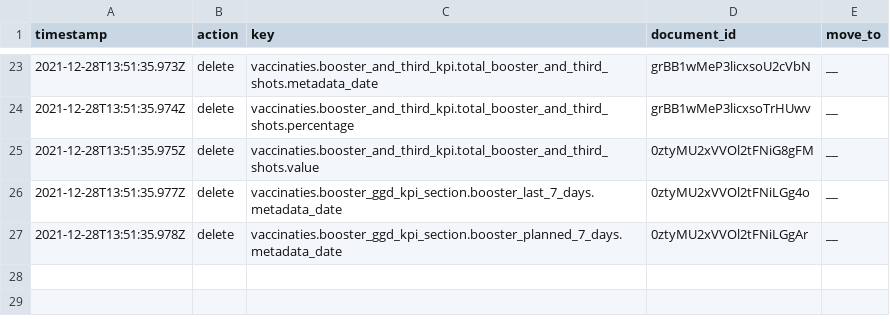
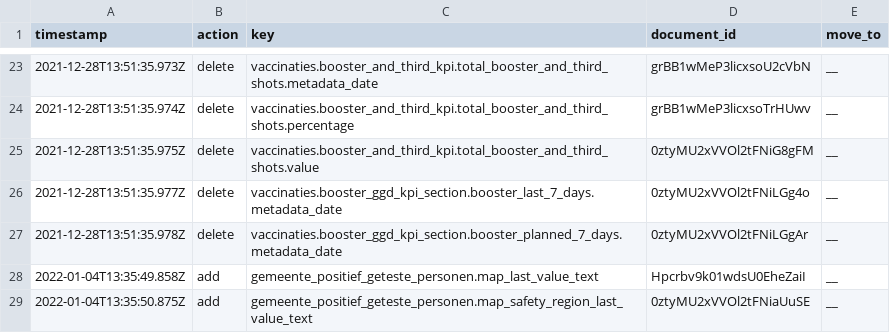
Before and after one commit to jorrikklijnsma/nl-covid19-data-dashboard, a CSV file: packages/cms/src/lokalize/key-mutations.csv, drawn as a sheet; only a part is shown, gaps mark what is left out.

```diff
--- a/packages/cms/src/lokalize/key-mutations.csv
+++ b/packages/cms/src/lokalize/key-mutations.csv
@@ -27 +27,3 @@ timestamp,action,key,document_id,move_to
 2021-12-28T13:51:35.978Z,delete,vaccinaties.booster_ggd_kpi_section.booster_planned_7_days.metadata_date,0ztyMU2xVVOl2tFNiLGgAr,__
+2022-01-04T13:35:49.858Z,add,gemeente_positief_geteste_personen.map_last_value_text,Hpcrbv9k01wdsU0EheZaiI,__
+2022-01-04T13:35:50.875Z,add,gemeente_positief_geteste_personen.map_safety_region_last_value_text,0ztyMU2xVVOl2tFNiaUuSE,__
```
Also changed, not shown: 1 other file.
